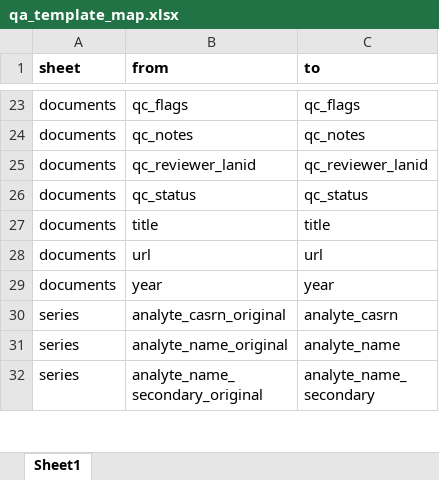
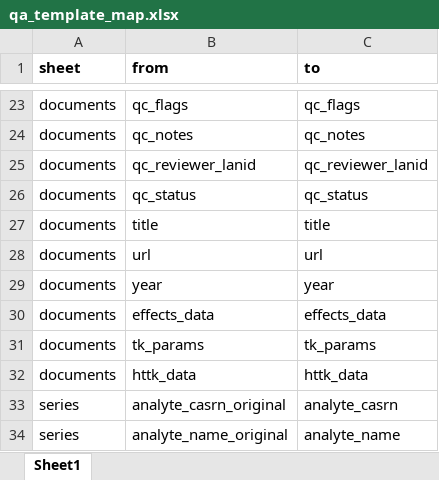
Before and after one commit to USEPA/CvTdbLoad, an Excel workbook: input/qa_template_map.xlsx, sheet Sheet1, drawn as a sheet; only a part is shown, gaps mark what is left out; the shorter side is filled out with more unchanged rows; values as stored, in another font and other column widths than the file's, no borders; the diff names each change by its address in the sheet, - before the commit and + after, or states it on an @@ line.

```diff
--- a/input/qa_template_map.xlsx (sheet Sheet1)
+++ b/input/qa_template_map.xlsx (sheet Sheet1)
+row 30: documents | effects_data | effects_data
+row 31: documents | tk_params | tk_params
+row 32: documents | httk_data | httk_data
```
Also changed, not shown: input/qc_template.xlsx, 3 other files.
